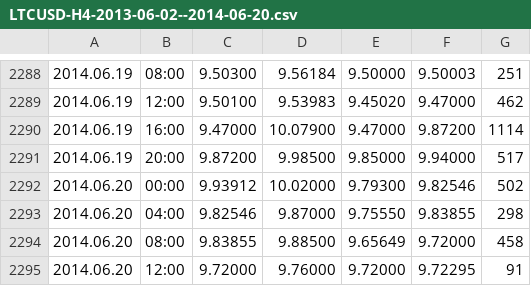
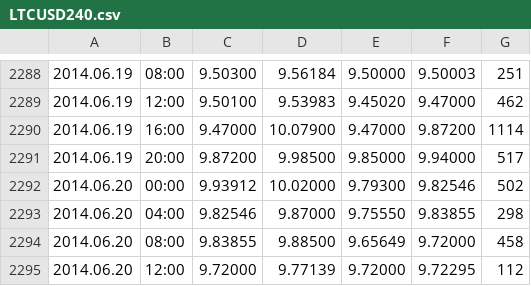
Before and after one commit to paitonic/mt4-btce-history, a CSV file: ltc-usd/LTCUSD240.csv (was ltc-usd/LTCUSD-H4-2013-06-02--2014-06-20.csv), drawn as a sheet; only a part is shown, gaps mark what is left out.

```diff
--- a/ltc-usd/LTCUSD-H4-2013-06-02--2014-06-20.csv
+++ b/ltc-usd/LTCUSD240.csv
@@ -2294,2 +2294,2 @@
 2014.06.20,08:00,9.83855,9.88500,9.65649,9.72000,458
-2014.06.20,12:00,9.72000,9.76000,9.72000,9.72295,91
+2014.06.20,12:00,9.72000,9.77139,9.72000,9.72295,112
```
Also changed, not shown: btc-usd/BTCUSD10080.csv, btc-usd/BTCUSD1440.csv, 54 other files.
